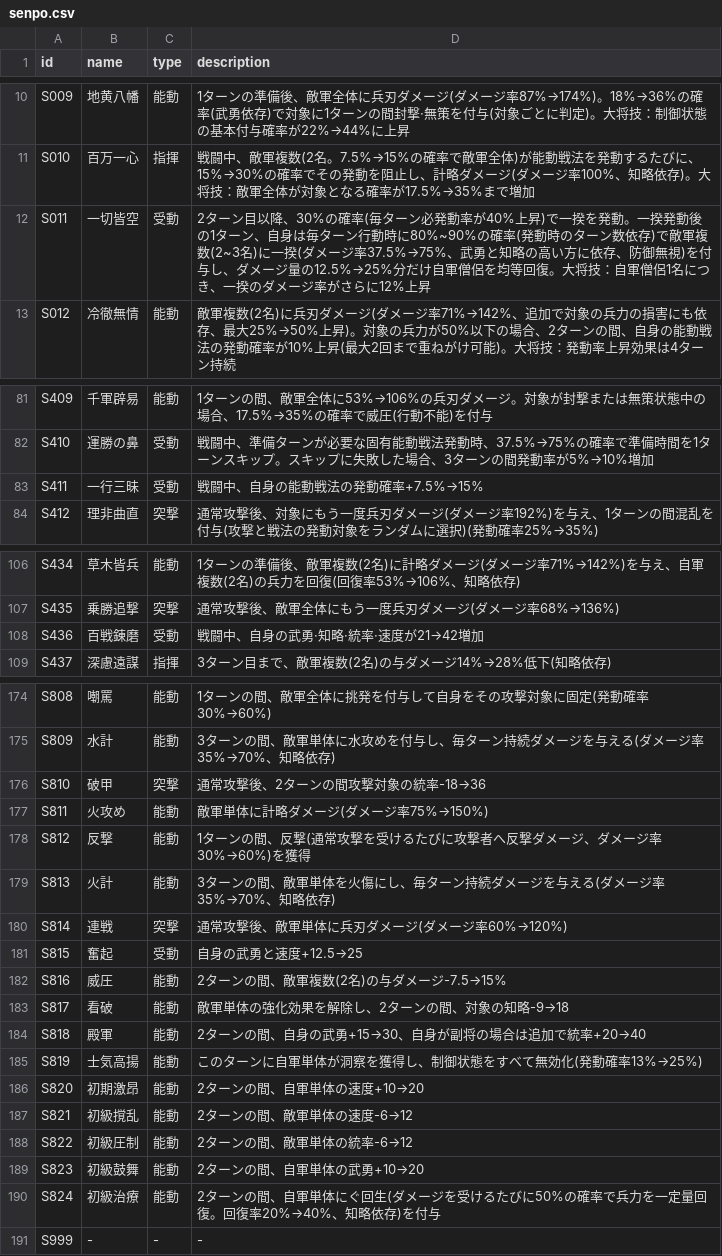
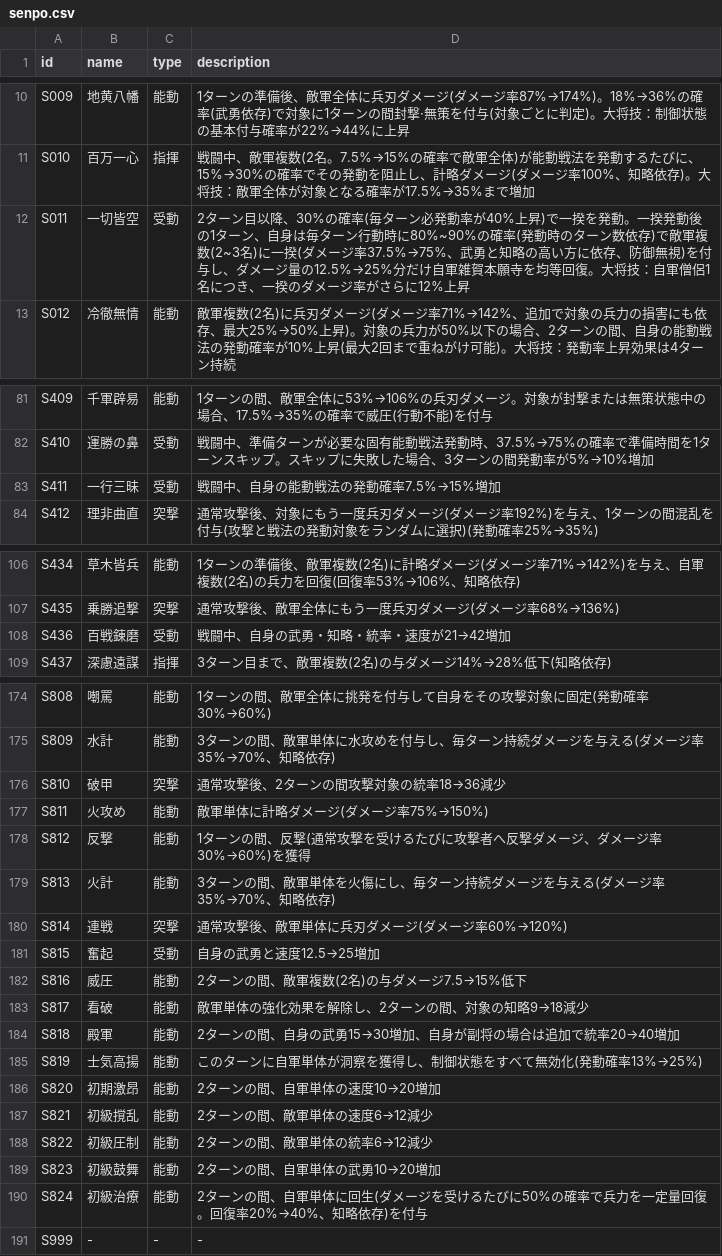
Before and after one commit to Choco-Gitbo/nobu-sinsen-DB, a CSV file: data/senpo.csv, drawn as a sheet; only a part is shown, gaps mark what is left out; the diff covers the shown part only.

Commit message:
Add files via upload

```diff
--- a/data/senpo.csv
+++ b/data/senpo.csv
@@ -15,3 +15,3 @@ S009,地黄八幡,能動,1ターンの準備後、敵軍全体に兵刃ダメー
 S010,百万一心,指揮,戦闘中、敵軍複数(2名。7.5%→15%の確率で敵軍全体)が能動戦法を発動するたびに、15%→30%の確率でその発動を阻止し、計略ダメージ(ダメージ率100%、知略依存)。大将技：敵軍全体が対象となる確率が17.5%→35%まで増加
-S011,一切皆空,受動,2ターン目以降、30%の確率(毎ターン必発動率が40%上昇)で一揆を発動。一揆発動後の1ターン、自身は毎ターン行動時に80%~90%の確率(発動時のターン数依存)で敵軍複数(2~3名)に一揆(ダメージ率37.5%→75%、武勇と知略の高い方に依存、防御無視)を付与し、ダメージ量の12.5%→25%分だけ自軍僧侶を均等回復。大将技：自軍僧侶1名につき、一揆のダメージ率がさらに12%上昇
+S011,一切皆空,受動,2ターン目以降、30%の確率(毎ターン必発動率が40%上昇)で一揆を発動。一揆発動後の1ターン、自身は毎ターン行動時に80%~90%の確率(発動時のターン数依存)で敵軍複数(2~3名)に一揆(ダメージ率37.5%→75%、武勇と知略の高い方に依存、防御無視)を付与し、ダメージ量の12.5%→25%分だけ自軍雑賀本願寺を均等回復。大将技：自軍僧侶1名につき、一揆のダメージ率がさらに12%上昇
 S012,冷徹無情,能動,敵軍複数(2名)に兵刃ダメージ(ダメージ率71%→142%、追加で対象の兵力の損害にも依存、最大25%→50%上昇)。対象の兵力が50%以下の場合、2ターンの間、自身の能動戦法の発動確率が10%上昇(最大2回まで重ねがけ可能)。大将技：発動率上昇効果は4ターン持続
@@ -86,3 +86,3 @@ S409,千軍辟易,能動,1ターンの間、敵軍全体に53%→106%の兵刃
 S410,運勝の鼻,受動,戦闘中、準備ターンが必要な固有能動戦法発動時、37.5%→75%の確率で準備時間を1ターンスキップ。スキップに失敗した場合、3ターンの間発動率が5%→10%増加
-S411,一行三昧,受動,戦闘中、自身の能動戦法の発動確率+7.5%→15%
+S411,一行三昧,受動,戦闘中、自身の能動戦法の発動確率7.5%→15%増加
 S412,理非曲直,突撃,通常攻撃後、対象にもう一度兵刃ダメージ(ダメージ率192%)を与え、1ターンの間混乱を付与(攻撃と戦法の発動対象をランダムに選択)(発動確率25%→35%)
@@ -111,3 +111,3 @@ S434,草木皆兵,能動,1ターンの準備後、敵軍複数(2名)に計略ダ
 S435,乗勝追撃,突撃,通常攻撃後、敵軍全体にもう一度兵刃ダメージ(ダメージ率68%→136%)
-S436,百戦錬磨,受動,戦闘中、自身の武勇·知略·統率·速度が21→42増加
+S436,百戦錬磨,受動,戦闘中、自身の武勇・知略・統率・速度が21→42増加
 S437,深慮遠謀,指揮,3ターン目まで、敵軍複数(2名)の与ダメージ14%→28%低下(知略依存)
@@ -179,3 +179,3 @@ S808,嘲罵,能動,1ターンの間、敵軍全体に挑発を付与して自身
 S809,水計,能動,3ターンの間、敵軍単体に水攻めを付与し、毎ターン持続ダメージを与える(ダメージ率35%→70%、知略依存)
-S810,破甲,突撃,通常攻撃後、2ターンの間攻撃対象の統率-18→36
+S810,破甲,突撃,通常攻撃後、2ターンの間攻撃対象の統率18→36減少
 S811,火攻め,能動,敵軍単体に計略ダメージ(ダメージ率75%→150%)
@@ -184,12 +184,12 @@ S813,火計,能動,3ターンの間、敵軍単体を火傷にし、毎ターン
 S814,連戦,突撃,通常攻撃後、敵軍単体に兵刃ダメージ(ダメージ率60%→120%)
-S815,奮起,受動,自身の武勇と速度+12.5→25
-S816,威圧,能動,2ターンの間、敵軍複数(2名)の与ダメージ-7.5→15%
-S817,看破,能動,敵軍単体の強化効果を解除し、2ターンの間、対象の知略-9→18
-S818,殿軍,能動,2ターンの間、自身の武勇+15→30、自身が副将の場合は追加で統率+20→40
+S815,奮起,受動,自身の武勇と速度12.5→25増加
+S816,威圧,能動,2ターンの間、敵軍複数(2名)の与ダメージ7.5→15%低下
+S817,看破,能動,敵軍単体の強化効果を解除し、2ターンの間、対象の知略9→18減少
+S818,殿軍,能動,2ターンの間、自身の武勇15→30増加、自身が副将の場合は追加で統率20→40増加
 S819,士気高揚,能動,このターンに自軍単体が洞察を獲得し、制御状態をすべて無効化(発動確率13%→25%)
-S820,初期激昂,能動,2ターンの間、自軍単体の速度+10→20
-S821,初級撹乱,能動,2ターンの間、敵軍単体の速度-6→12
-S822,初級圧制,能動,2ターンの間、敵軍単体の統率-6→12
-S823,初級鼓舞,能動,2ターンの間、自軍単体の武勇+10→20
-S824,初級治療,能動,2ターンの間、自軍単体にぐ回生(ダメージを受けるたびに50%の確率で兵力を一定量回復。回復率20%→40%、知略依存)を付与
+S820,初期激昂,能動,2ターンの間、自軍単体の速度10→20増加
+S821,初級撹乱,能動,2ターンの間、敵軍単体の速度6→12減少
+S822,初級圧制,能動,2ターンの間、敵軍単体の統率6→12減少
+S823,初級鼓舞,能動,2ターンの間、自軍単体の武勇10→20増加
+S824,初級治療,能動,2ターンの間、自軍単体に回生(ダメージを受けるたびに50%の確率で兵力を一定量回復。回復率20%→40%、知略依存)を付与
 S999,-,-,-
```
Also changed, not shown: 2 edited cells elsewhere in this file.
